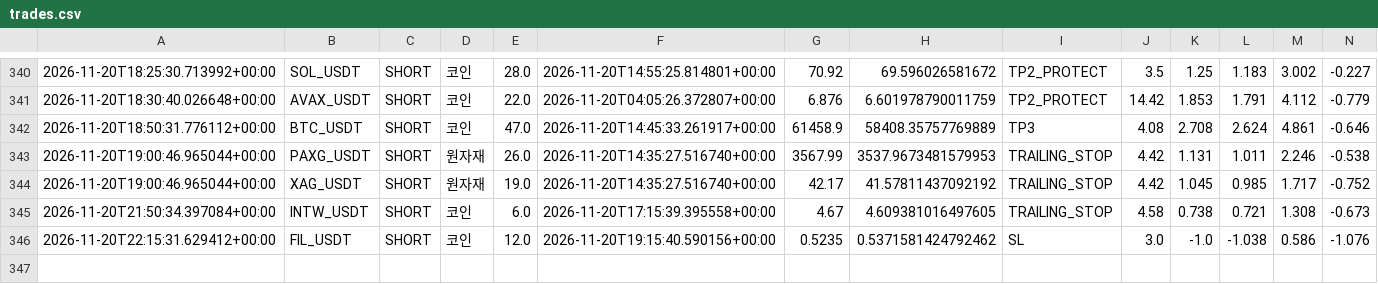
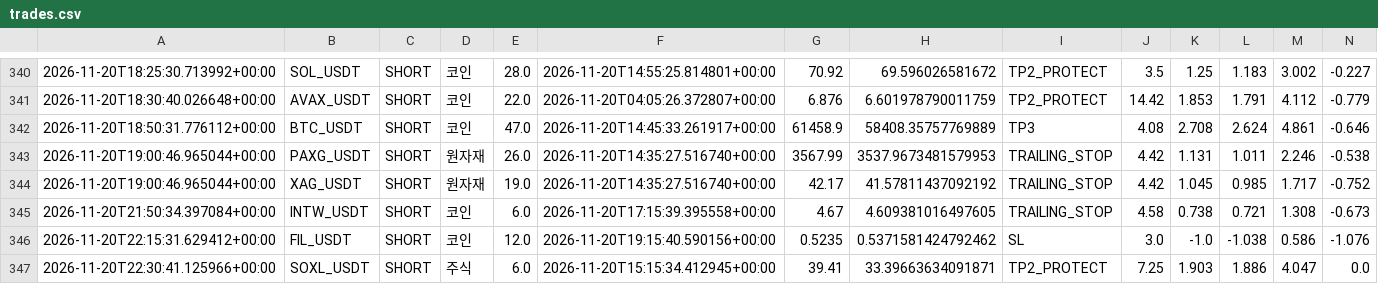
Before and after one commit to wjdtks255-lgtm/Gateio_signal, a CSV file: trades.csv, drawn as a sheet; only a part is shown, gaps mark what is left out; rows hold the shown columns only; the diff names each change by its address in the sheet, - before the commit and + after, or states it on an @@ line.

```diff
--- a/trades.csv
+++ b/trades.csv
+row 347: 2026-11-20T22:30:41.125966+00:00 | SOXL_USDT | SHORT | 주식 | 6.0 | 2026-11-20T15:15:34.412945+00:00 | 39.41 | 33.39663634091871 | TP2_PROTECT | 7.25 | 1.903 | 1.886 | 4.047 | 0.0
```
Also changed, not shown: ai_trades.csv, trades_audit.csv, 1 other file.
